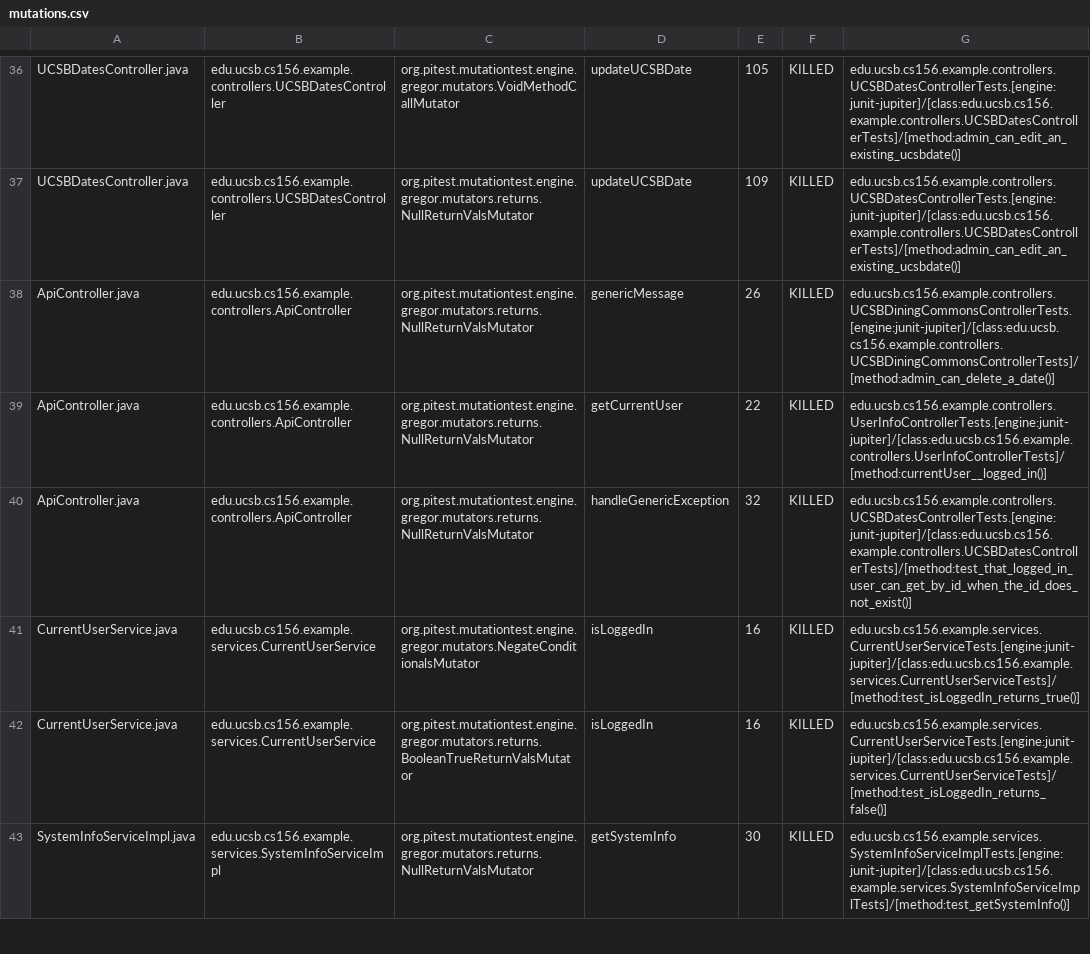
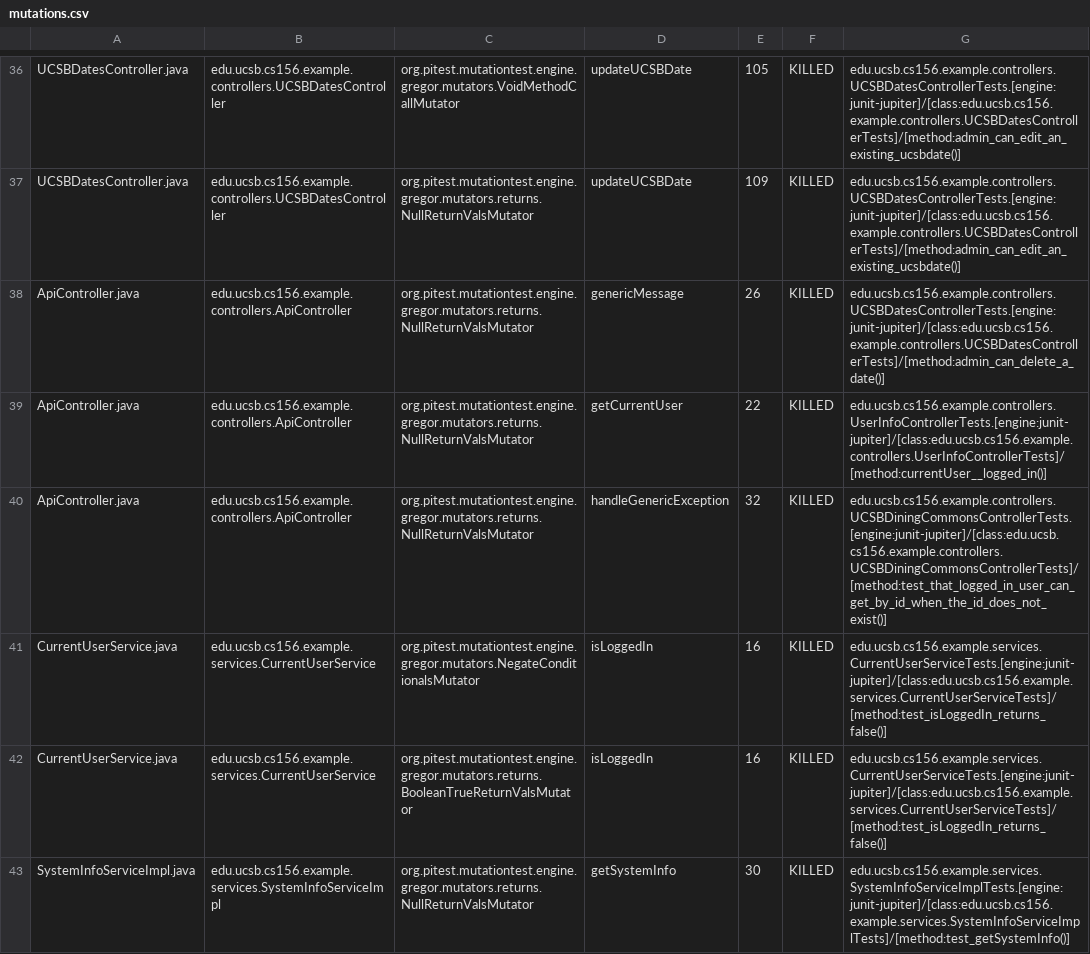
Before and after one commit to ucsb-cs156-s23/team03-s23-6pm-2, a CSV file: pitest/mutations.csv, drawn as a sheet; only a part is shown, gaps mark what is left out.

Commit message:
Deploying to gh-pages from @ ucsb-cs156-s23/team03-s23-6pm-2@e567e1c0ff3d537871a6466cda98f7c2e4147525 🚀

```diff
--- a/pitest/mutations.csv
+++ b/pitest/mutations.csv
@@ -37,6 +37,6 @@ UCSBDatesController.java,edu.ucsb.cs156.example.controllers.UCSBDatesController,
 UCSBDatesController.java,edu.ucsb.cs156.example.controllers.UCSBDatesController,org.pitest.mutationtest.engine.gregor.mutators.returns.NullReturnValsMutator,updateUCSBDate,109,KILLED,edu.ucsb.cs156.example.controllers.UCSBDatesControllerTests.[engine:junit-jupiter]/[class:edu.ucsb.cs156.example.controllers.UCSBDatesControllerTests]/[method:admin_can_edit_an_existing_ucsbdate()]
-ApiController.java,edu.ucsb.cs156.example.controllers.ApiController,org.pitest.mutationtest.engine.gregor.mutators.returns.NullReturnValsMutator,genericMessage,26,KILLED,edu.ucsb.cs156.example.controllers.UCSBDiningCommonsControllerTests.[engine:junit-jupiter]/[class:edu.ucsb.cs156.example.controllers.UCSBDiningCommonsControllerTests]/[method:admin_can_delete_a_date()]
+ApiController.java,edu.ucsb.cs156.example.controllers.ApiController,org.pitest.mutationtest.engine.gregor.mutators.returns.NullReturnValsMutator,genericMessage,26,KILLED,edu.ucsb.cs156.example.controllers.UCSBDatesControllerTests.[engine:junit-jupiter]/[class:edu.ucsb.cs156.example.controllers.UCSBDatesControllerTests]/[method:admin_can_delete_a_date()]
 ApiController.java,edu.ucsb.cs156.example.controllers.ApiController,org.pitest.mutationtest.engine.gregor.mutators.returns.NullReturnValsMutator,getCurrentUser,22,KILLED,edu.ucsb.cs156.example.controllers.UserInfoControllerTests.[engine:junit-jupiter]/[class:edu.ucsb.cs156.example.controllers.UserInfoControllerTests]/[method:currentUser__logged_in()]
-ApiController.java,edu.ucsb.cs156.example.controllers.ApiController,org.pitest.mutationtest.engine.gregor.mutators.returns.NullReturnValsMutator,handleGenericException,32,KILLED,edu.ucsb.cs156.example.controllers.UCSBDatesControllerTests.[engine:junit-jupiter]/[class:edu.ucsb.cs156.example.controllers.UCSBDatesControllerTests]/[method:test_that_logged_in_user_can_get_by_id_when_the_id_does_not_exist()]
-CurrentUserService.java,edu.ucsb.cs156.example.services.CurrentUserService,org.pitest.mutationtest.engine.gregor.mutators.NegateConditionalsMutator,isLoggedIn,16,KILLED,edu.ucsb.cs156.example.services.CurrentUserServiceTests.[engine:junit-jupiter]/[class:edu.ucsb.cs156.example.services.CurrentUserServiceTests]/[method:test_isLoggedIn_returns_true()]
+ApiController.java,edu.ucsb.cs156.example.controllers.ApiController,org.pitest.mutationtest.engine.gregor.mutators.returns.NullReturnValsMutator,handleGenericException,32,KILLED,edu.ucsb.cs156.example.controllers.UCSBDiningCommonsControllerTests.[engine:junit-jupiter]/[class:edu.ucsb.cs156.example.controllers.UCSBDiningCommonsControllerTests]/[method:test_that_logged_in_user_can_get_by_id_when_the_id_does_not_exist()]
+CurrentUserService.java,edu.ucsb.cs156.example.services.CurrentUserService,org.pitest.mutationtest.engine.gregor.mutators.NegateConditionalsMutator,isLoggedIn,16,KILLED,edu.ucsb.cs156.example.services.CurrentUserServiceTests.[engine:junit-jupiter]/[class:edu.ucsb.cs156.example.services.CurrentUserServiceTests]/[method:test_isLoggedIn_returns_false()]
 CurrentUserService.java,edu.ucsb.cs156.example.services.CurrentUserService,org.pitest.mutationtest.engine.gregor.mutators.returns.BooleanTrueReturnValsMutator,isLoggedIn,16,KILLED,edu.ucsb.cs156.example.services.CurrentUserServiceTests.[engine:junit-jupiter]/[class:edu.ucsb.cs156.example.services.CurrentUserServiceTests]/[method:test_isLoggedIn_returns_false()]
```
Also changed, not shown: 11 other files.
